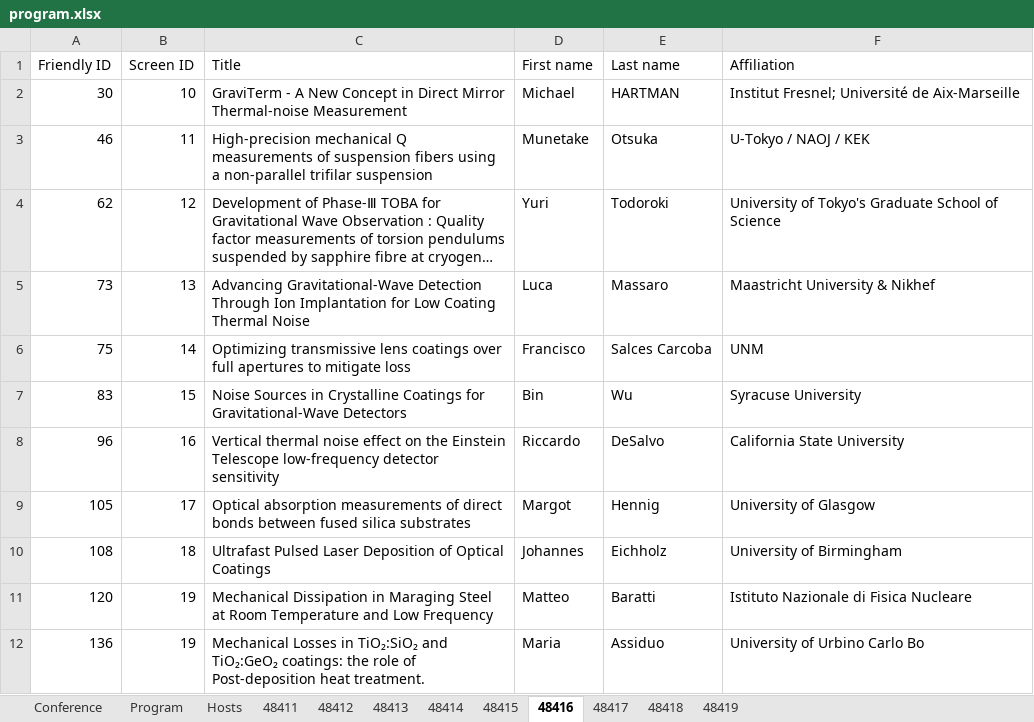
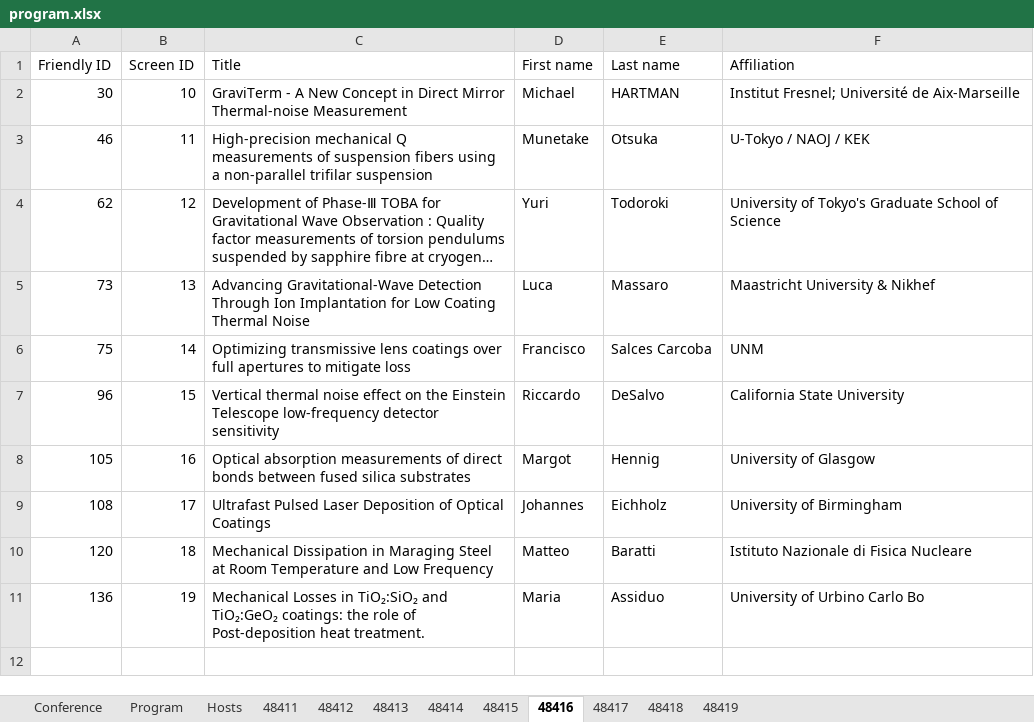
Before and after one commit to pisa-conf/gwadw26, an Excel workbook: program.xlsx, sheet 48416, drawn as a sheet; long unchanged cells end in …; values as stored, in another font and other column widths than the file's, no borders; removed rows and columns are numbered as before the commit, all else as after; the diff names each change by its address in the sheet, - before the commit and + after, or states it on an @@ line.

```diff
--- a/program.xlsx (sheet 48416)
+++ b/program.xlsx (sheet 48416)
-row 7: 83 | 15 | Noise Sources in Crystalline Coatings for Gravitational-Wave Detectors | Bin | Wu | Syracuse University
-B7 (Screen ID): 16
+B7 (Screen ID): 15
-B8 (Screen ID): 17
+B8 (Screen ID): 16
-B9 (Screen ID): 18
+B9 (Screen ID): 17
-B10 (Screen ID): 19
+B10 (Screen ID): 18
```
Also changed, not shown: sheet 48418, sheet 48411, sheet 48415, sheet 48419.
